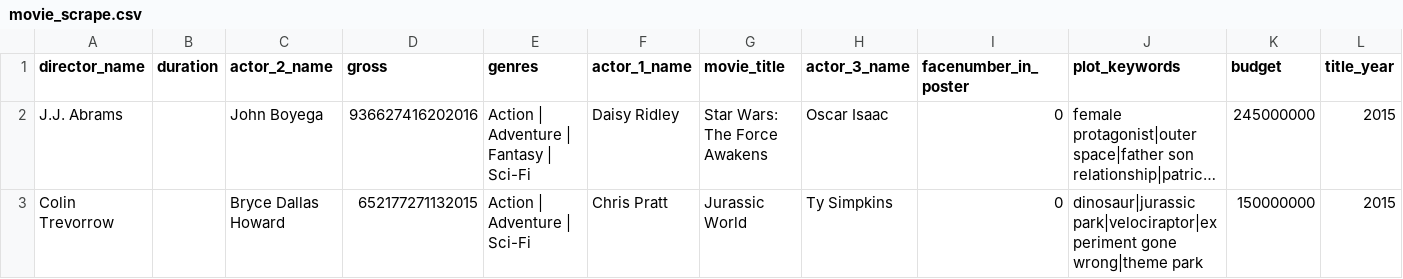
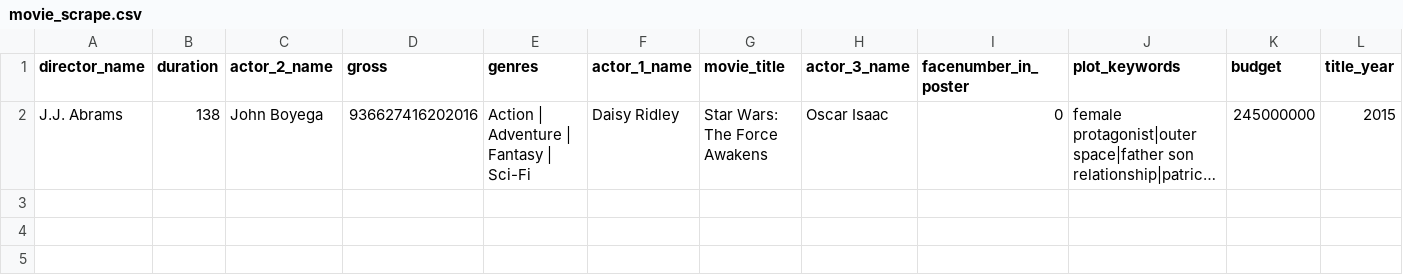
Before and after one commit to kacerchio/CS505-final-project, a CSV file: movie_scrape.csv, drawn as a sheet; only a part is shown; long unchanged cells end in …; rows hold the shown columns only; the diff names each change by its address in the sheet, - before the commit and + after, or states it on an @@ line.

Commit message:
Fixed bug with variable name

```diff
--- a/movie_scrape.csv
+++ b/movie_scrape.csv
-B2 (duration): (empty)
+B2 (duration): 138
-row 3: Colin Trevorrow |  | Bryce Dallas Howard | 652177271132015 | Action | Adventure | Sci-Fi | Chris Pratt | Jurassic World | Ty Simpkins | 0 | dinosaur|jurassic park|velociraptor|experiment gone wrong|theme park | 150000000 | 2015
```
Also changed, not shown: 1 other file.
